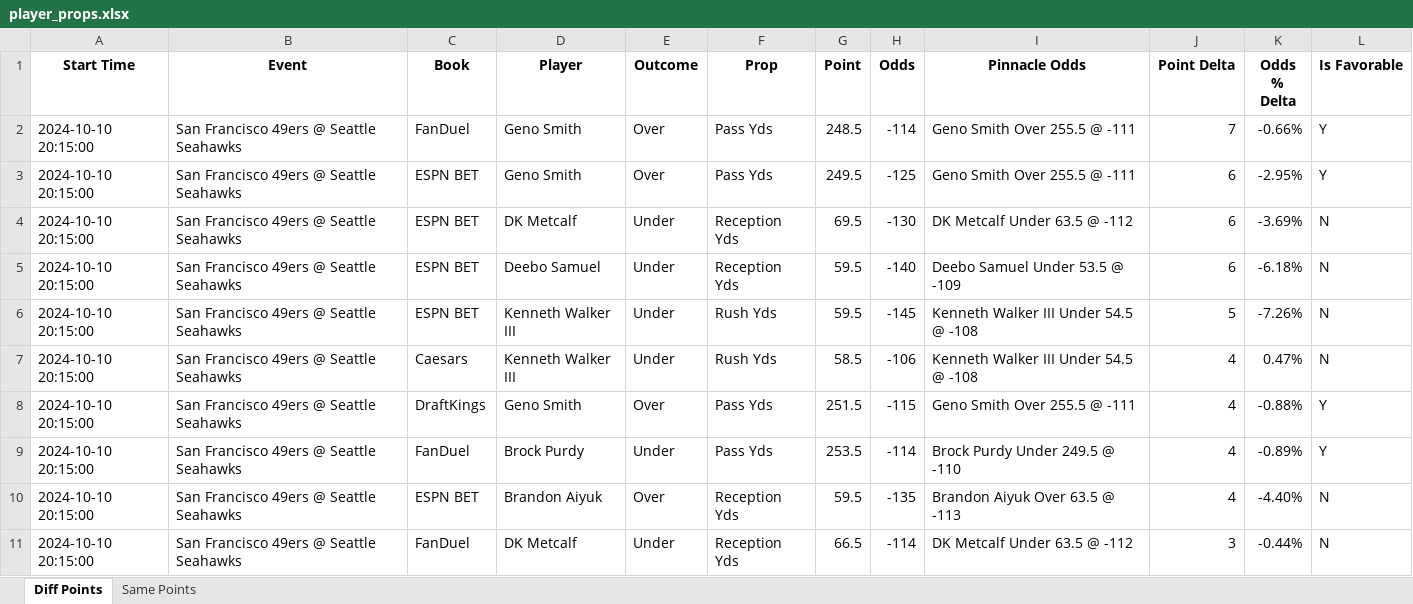
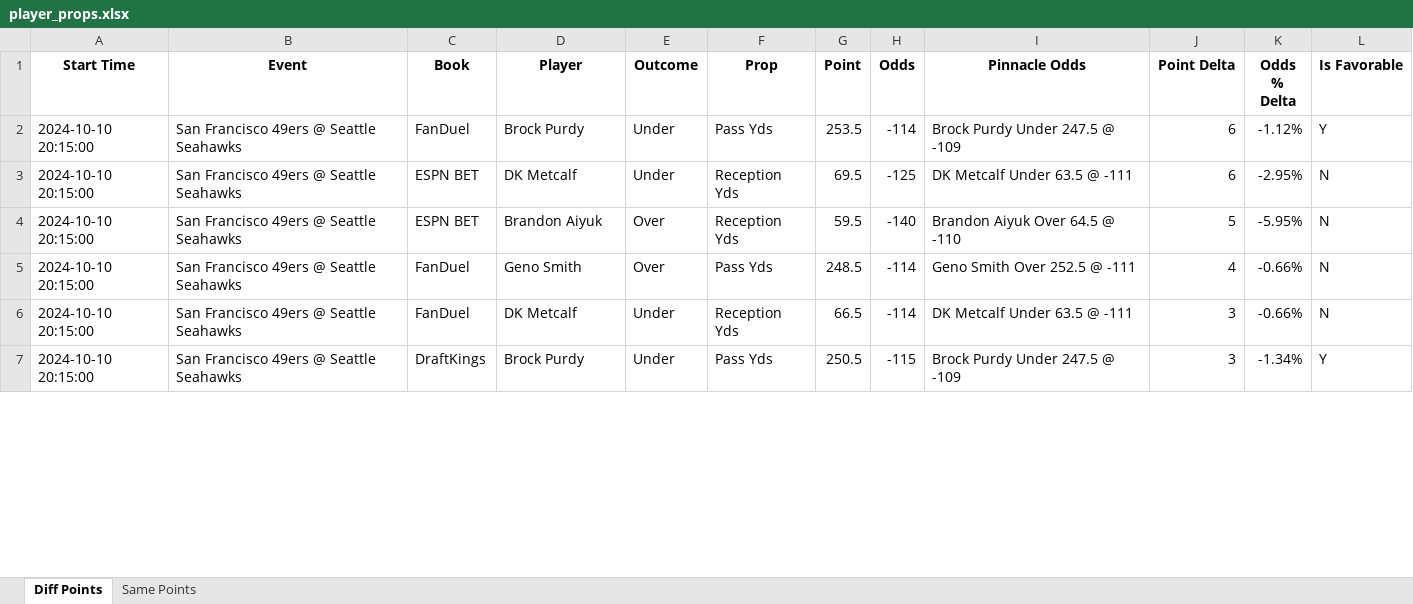
Before and after one commit to rahulShahCode/player-props-scraper, an Excel workbook: player_props.xlsx, sheet Diff Points, drawn as a sheet; only a part is shown; values as stored, in another font and other column widths than the file's, no borders; removed rows and columns are numbered as before the commit, all else as after; the diff covers the shown part only; the diff names each change by its address in the sheet, - before the commit and + after, or states it on an @@ line.

```diff
--- a/player_props.xlsx (sheet Diff Points)
+++ b/player_props.xlsx (sheet Diff Points)
-D2 (Player): Geno Smith
+D2 (Player): Brock Purdy
-E2 (Outcome): Over
+E2 (Outcome): Under
-G2 (Point): 248.5
+G2 (Point): 253.5
-I2 (Pinnacle Odds): Geno Smith Over 255.5 @ -111
+I2 (Pinnacle Odds): Brock Purdy Under 247.5 @ -109
-J2 (Point Delta): 7
+J2 (Point Delta): 6
-K2 (Odds % Delta): -0.66%
+K2 (Odds % Delta): -1.12%
-row 3: 2024-10-10 20:15:00 | San Francisco 49ers @ Seattle Seahawks | ESPN BET | Geno Smith | Over | Pass Yds | 249.5 | -125 | Geno Smith Over 255.5 @ -111 | 6 | -2.95% | Y
-H3 (Odds): -130
+H3 (Odds): -125
-I3 (Pinnacle Odds): DK Metcalf Under 63.5 @ -112
+I3 (Pinnacle Odds): DK Metcalf Under 63.5 @ -111
-K3 (Odds % Delta): -3.69%
+K3 (Odds % Delta): -2.95%
-D4 (Player): Deebo Samuel
+D4 (Player): Brandon Aiyuk
-E4 (Outcome): Under
+E4 (Outcome): Over
-I4 (Pinnacle Odds): Deebo Samuel Under 53.5 @ -109
+I4 (Pinnacle Odds): Brandon Aiyuk Over 64.5 @ -110
-J4 (Point Delta): 6
+J4 (Point Delta): 5
-K4 (Odds % Delta): -6.18%
+K4 (Odds % Delta): -5.95%
-row 6: 2024-10-10 20:15:00 | San Francisco 49ers @ Seattle Seahawks | ESPN BET | Kenneth Walker III | Under | Rush Yds | 59.5 | -145 | Kenneth Walker III Under 54.5 @ -108 | 5 | -7.26% | N
-row 7: 2024-10-10 20:15:00 | San Francisco 49ers @ Seattle Seahawks | Caesars | Kenneth Walker III | Under | Rush Yds | 58.5 | -106 | Kenneth Walker III Under 54.5 @ -108 | 4 | 0.47% | N
-C5 (Book): DraftKings
+C5 (Book): FanDuel
-G5 (Point): 251.5
+G5 (Point): 248.5
-H5 (Odds): -115
+H5 (Odds): -114
-I5 (Pinnacle Odds): Geno Smith Over 255.5 @ -111
+I5 (Pinnacle Odds): Geno Smith Over 252.5 @ -111
-K5 (Odds % Delta): -0.88%
+K5 (Odds % Delta): -0.66%
-L5 (Is Favorable): Y
+L5 (Is Favorable): N
-row 9: 2024-10-10 20:15:00 | San Francisco 49ers @ Seattle Seahawks | FanDuel | Brock Purdy | Under | Pass Yds | 253.5 | -114 | Brock Purdy Under 249.5 @ -110 | 4 | -0.89% | Y
-row 10: 2024-10-10 20:15:00 | San Francisco 49ers @ Seattle Seahawks | ESPN BET | Brandon Aiyuk | Over | Reception Yds | 59.5 | -135 | Brandon Aiyuk Over 63.5 @ -113 | 4 | -4.40% | N
-I6 (Pinnacle Odds): DK Metcalf Under 63.5 @ -112
+I6 (Pinnacle Odds): DK Metcalf Under 63.5 @ -111
-K6 (Odds % Delta): -0.44%
+K6 (Odds % Delta): -0.66%
+row 7: 2024-10-10 20:15:00 | San Francisco 49ers @ Seattle Seahawks | DraftKings | Brock Purdy | Under | Pass Yds | 250.5 | -115 | Brock Purdy Under 247.5 @ -109 | 3 | -1.34% | Y
```
Also changed, not shown: 16 added rows, 2 removed rows and 74 edited cells elsewhere in this sheet, sheet Same Points, 2 other files.
